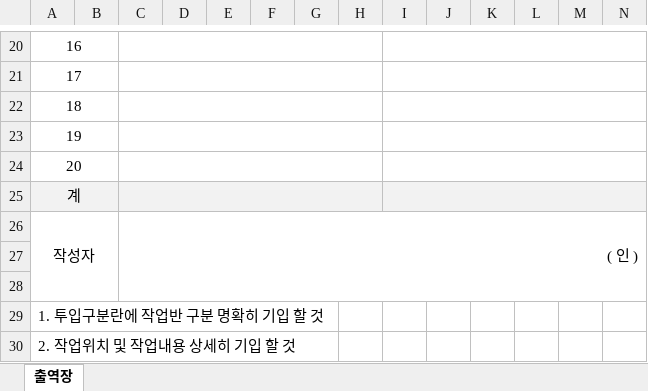
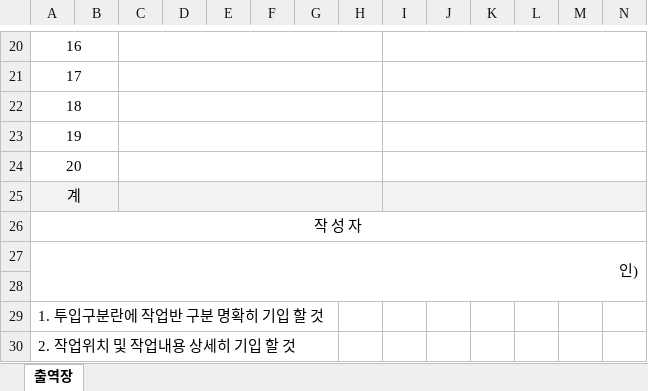
Before and after one commit to es1063122-creator/Worker-Output-Report, an Excel workbook: Worker Output Report.xlsx, sheet 출역장, drawn as a sheet; only a part is shown, gaps mark what is left out; values as stored, in another font and other column widths than the file's, no borders; charts and pictures not drawn; the diff names each change by its address in the sheet, - before the commit and + after, or states it on an @@ line.

Commit message:
Add files via upload

```diff
--- a/Worker Output Report.xlsx (sheet 출역장)
+++ b/Worker Output Report.xlsx (sheet 출역장)
-A26: 작성자
+A26: 작 성 자
-A26:B28 merged
+A26:Q26 merged
-C26: ( 인 )
+C26: (empty)
-C26:Q28 merged
-A27: (empty)
+A27: 인)
+A27:Q28 merged
```
